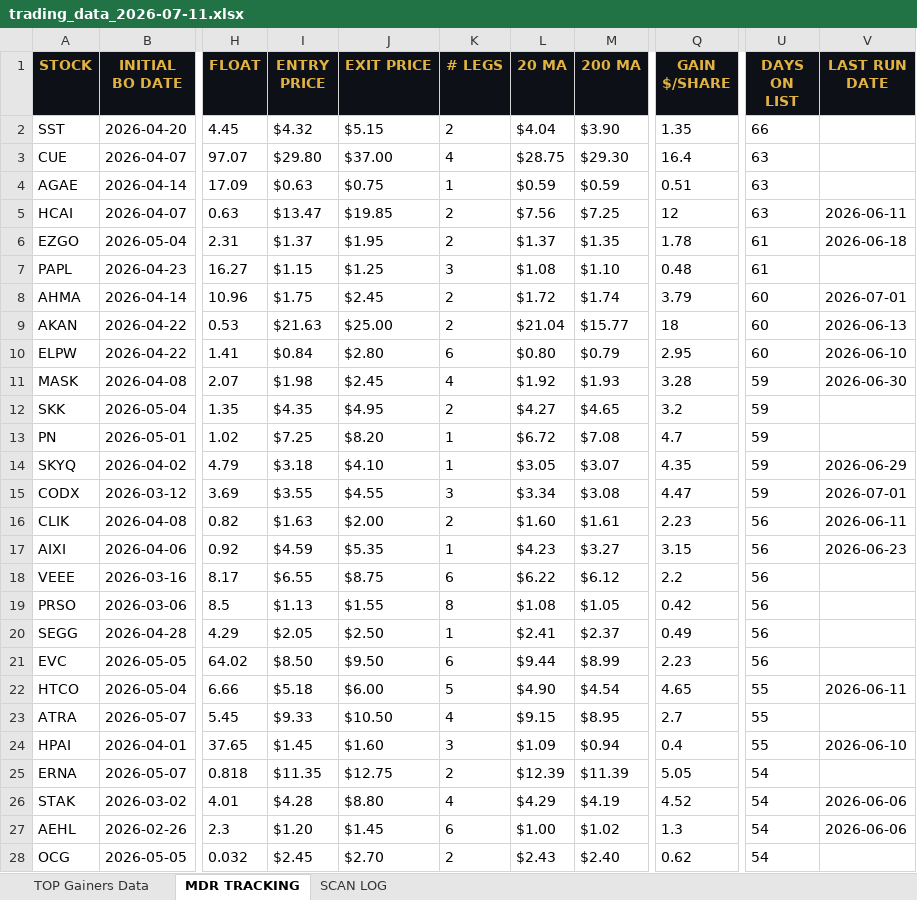
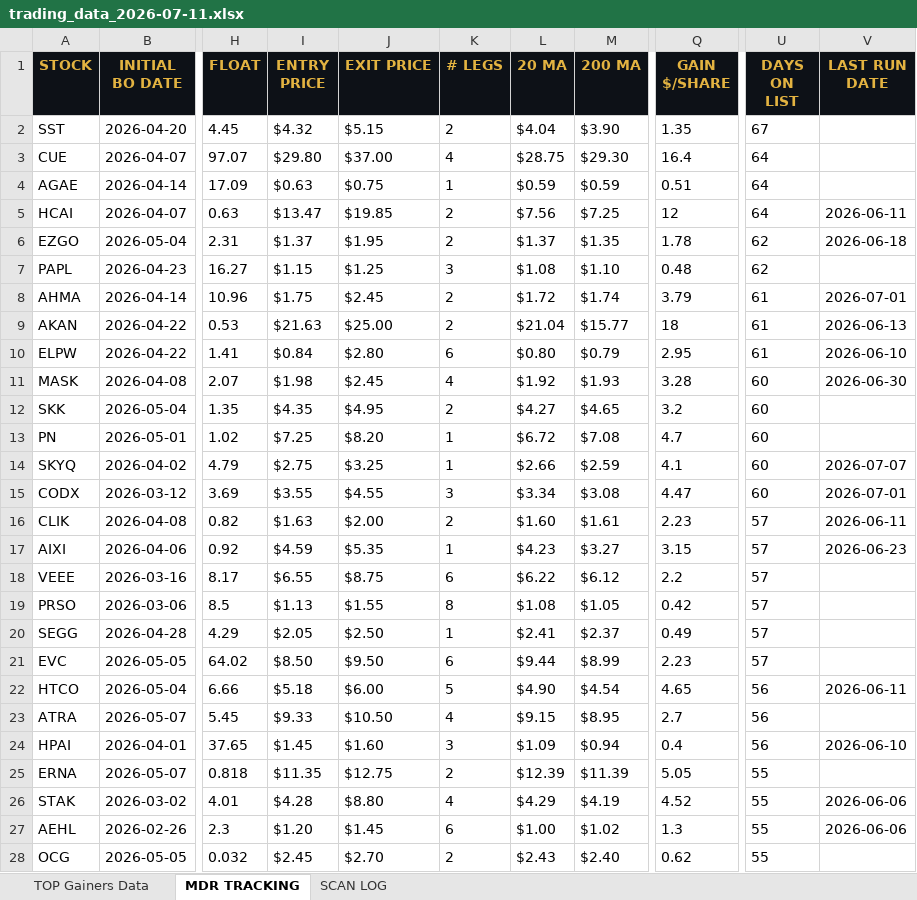
Before and after one commit to cmletsch/trading-system, an Excel workbook: data/trading_data_2026-07-11.xlsx, sheet MDR TRACKING, drawn as a sheet; only a part is shown, gaps mark what is left out; values as stored, in another font and other column widths than the file's, no borders; the diff covers the shown part only; the diff names each change by its address in the sheet, - before the commit and + after, or states it on an @@ line.

```diff
--- a/data/trading_data_2026-07-11.xlsx (sheet MDR TRACKING)
+++ b/data/trading_data_2026-07-11.xlsx (sheet MDR TRACKING)
-U2 (DAYS ON LIST): 66
+U2 (DAYS ON LIST): 67
-U3:U5 (DAYS ON LIST): 63
+U3:U5 (DAYS ON LIST): 64
-U6:U7 (DAYS ON LIST): 61
+U6:U7 (DAYS ON LIST): 62
-U8:U10 (DAYS ON LIST): 60
+U8:U10 (DAYS ON LIST): 61
-U11:U15 (DAYS ON LIST): 59
+U11:U15 (DAYS ON LIST): 60
-I14 (ENTRY PRICE): $3.18
+I14 (ENTRY PRICE): $2.75
-J14 (EXIT PRICE): $4.10
+J14 (EXIT PRICE): $3.25
-L14 (20 MA): $3.05
+L14 (20 MA): $2.66
-M14 (200 MA): $3.07
+M14 (200 MA): $2.59
-Q14 (GAIN $/SHARE): 4.35
+Q14 (GAIN $/SHARE): 4.1
-V14 (LAST RUN DATE): 2026-06-29
+V14 (LAST RUN DATE): 2026-07-07
-U16:U21 (DAYS ON LIST): 56
+U16:U21 (DAYS ON LIST): 57
-U22:U24 (DAYS ON LIST): 55
+U22:U24 (DAYS ON LIST): 56
-U25:U28 (DAYS ON LIST): 54
+U25:U28 (DAYS ON LIST): 55
```
Also changed, not shown: 4 added rows and 409 edited cells elsewhere in this sheet, sheet TOP Gainers Data, 2 other files.
